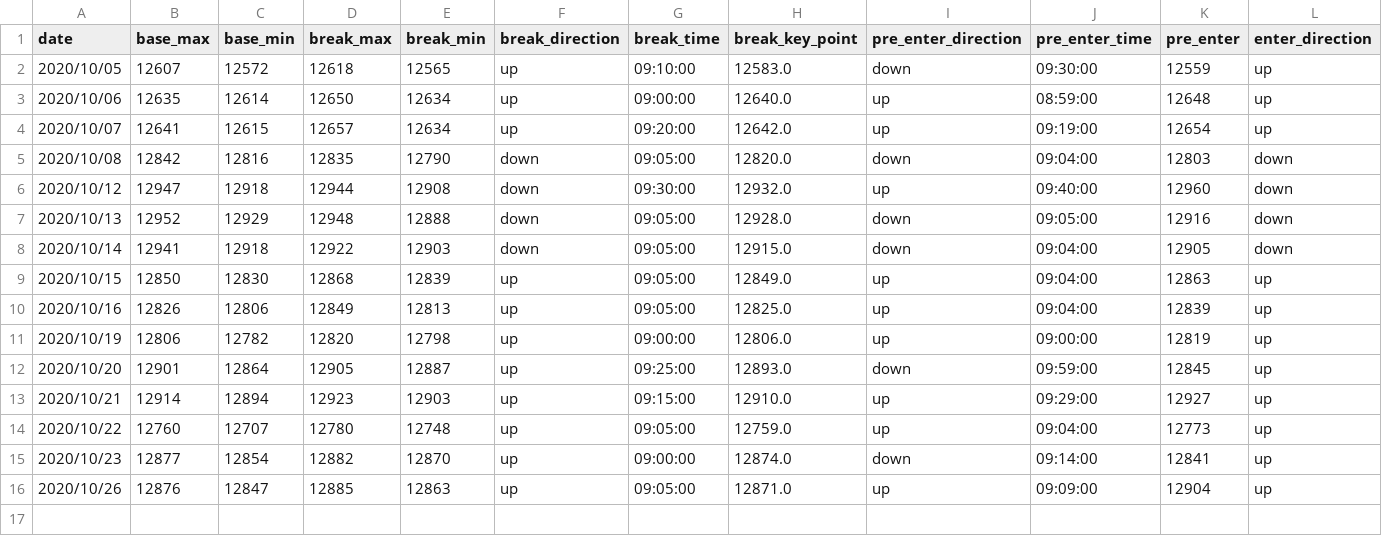
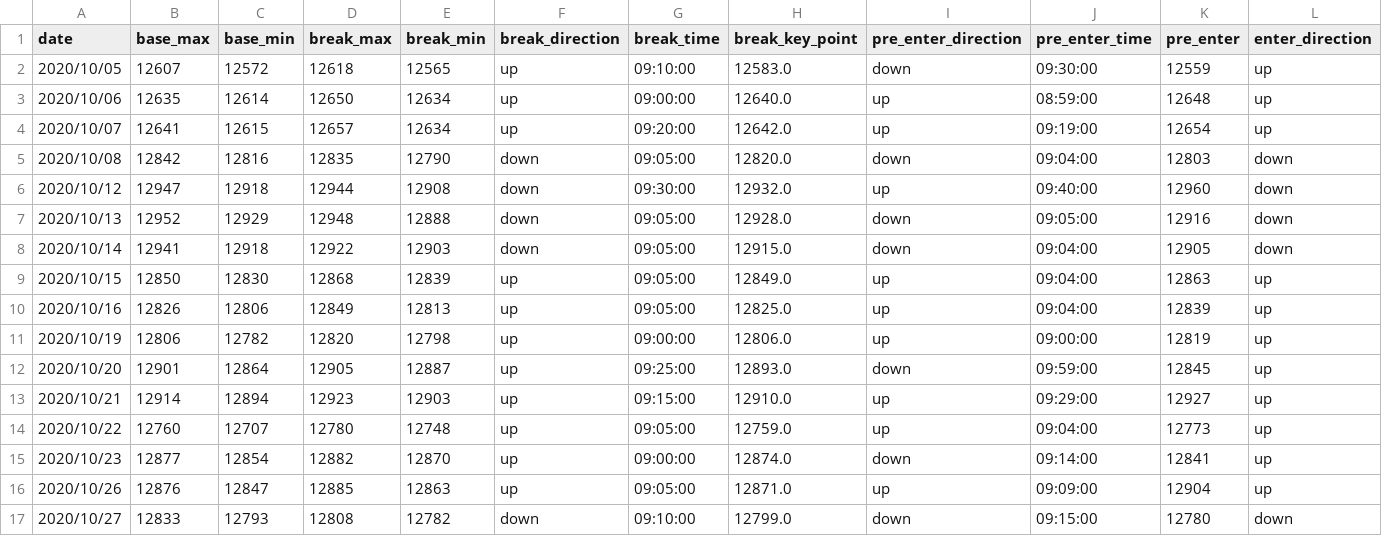
Before and after one commit to ngxial03/Future, a CSV file: out/happy_202010.csv, drawn as a sheet; only a part is shown; rows hold the shown columns only; the diff names each change by its address in the sheet, - before the commit and + after, or states it on an @@ line.

```diff
--- a/out/happy_202010.csv
+++ b/out/happy_202010.csv
+row 17: 2020/10/27 | 12833 | 12793 | 12808 | 12782 | down | 09:10:00 | 12799.0 | down | 09:15:00 | 12780 | down
```
Also changed, not shown: out/happy_total.csv, out/max_min_total.csv, 2 other files.
